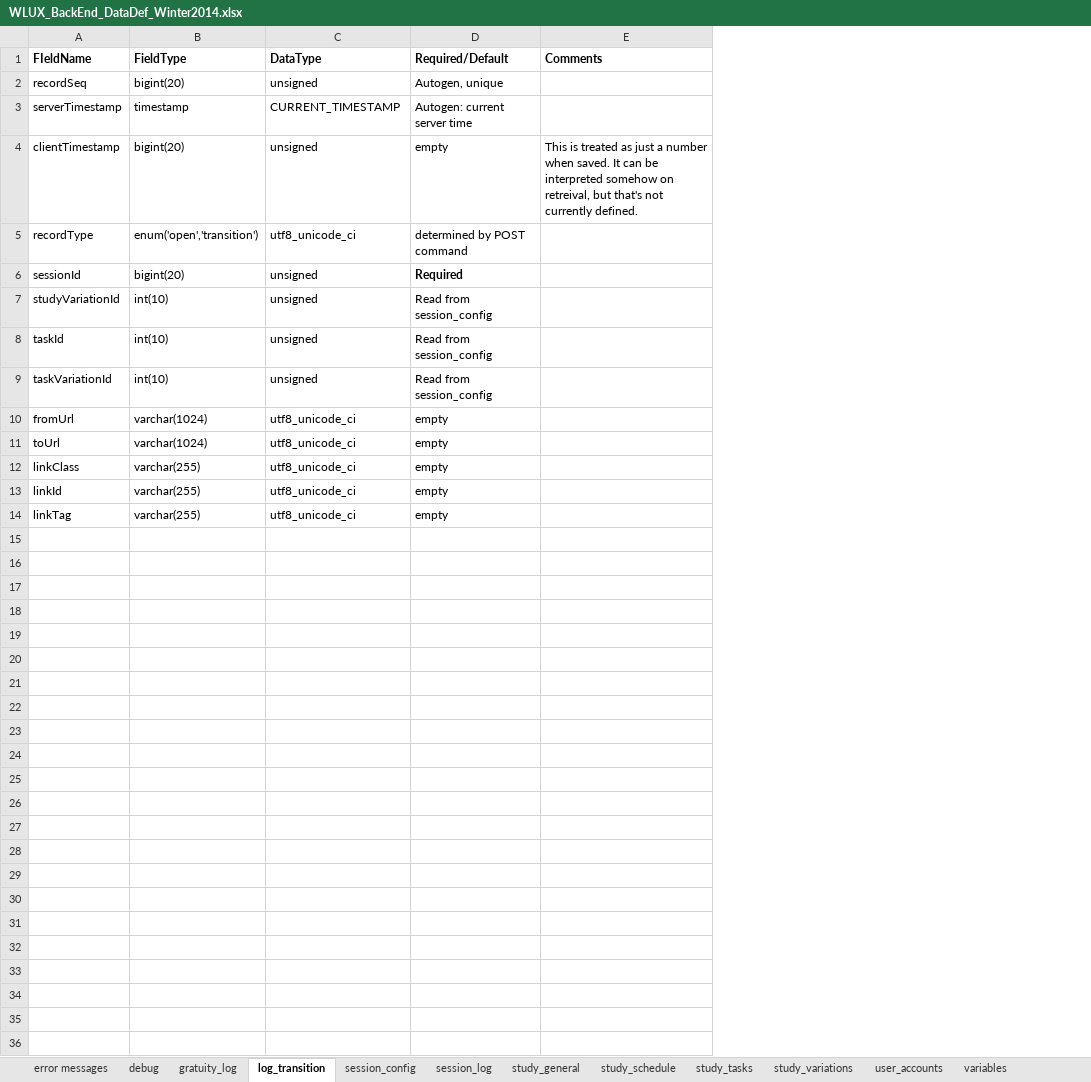
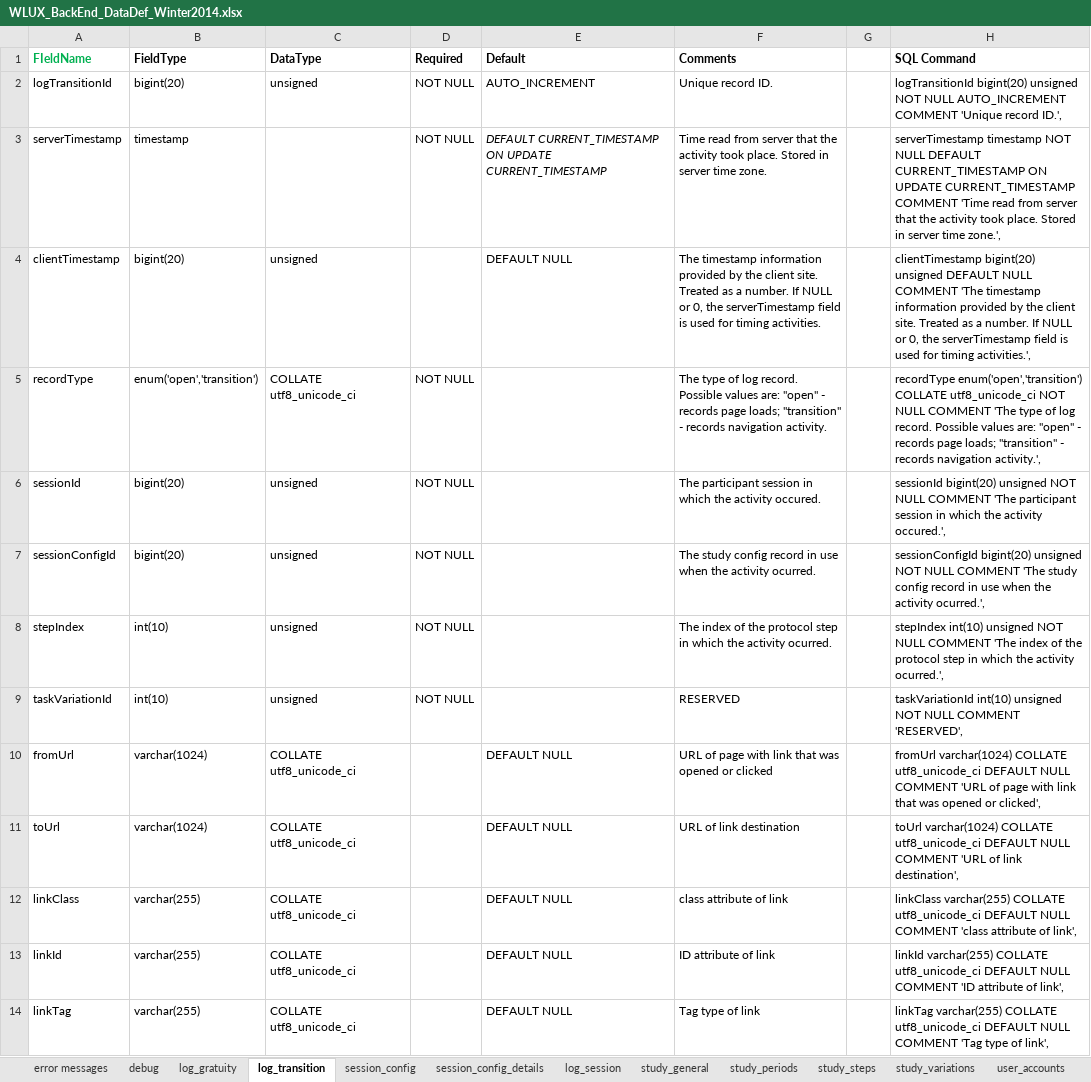
Before and after one commit to weblabux/wlux_web_service, an Excel workbook: documentation/WLUX_BackEnd_DataDef_Winter2014.xlsx, sheet log_transition, drawn as a sheet; values as stored, in another font and other column widths than the file's, no borders; removed rows and columns are numbered as before the commit, all else as after; the diff names each change by its address in the sheet, - before the commit and + after, or states it on an @@ line.

Commit message:
Refactored DB tables
Updated definitions in .xlsx, but word doc/spec is now out of sync.
Data base definitions missing 3 tables, still in db_def_all_tables.sql

```diff
--- a/documentation/WLUX_BackEnd_DataDef_Winter2014.xlsx (sheet log_transition)
+++ b/documentation/WLUX_BackEnd_DataDef_Winter2014.xlsx (sheet log_transition)
-sheet tab: gratuity_log
+sheet tab: log_gratuity
-sheet tab: session_log
+sheet tab: log_session
-sheet tab: study_schedule
+sheet tab: study_periods
-sheet tab: study_tasks
+sheet tab: study_steps
+sheet tab: session_config_details
-column D (Required/Default), rows 2-6: Autogen, unique | Autogen: current server time | empty | determined by POST command | Required; rows 8-14: Read from session_config | Read from session_config | empty | empty | empty | empty | empty
+column D (Required), rows 2-6: NOT NULL | NOT NULL |  | NOT NULL | NOT NULL; rows 8-9: NOT NULL | NOT NULL
+column E (Default), rows 2-4: AUTO_INCREMENT | DEFAULT CURRENT_TIMESTAMP ON UPDATE CURRENT_TIMESTAMP | DEFAULT NULL; rows 10-14: all DEFAULT NULL
+column G, empty
+column H (SQL Command), rows 2-6: logTransitionId bigint(20) unsigned NOT NULL AUTO_INCREMENT COMMENT 'Unique record ID.', | serverTimestamp timestamp NOT NULL DEFAULT CURRENT_TIMESTAMP ON UPDATE CURRENT_TIMESTAMP COMMENT 'Time read from server that the activity took place. Stored in server time zone.', | clientTimestamp bigint(20) unsigned DEFAULT NULL COMMENT 'The timestamp information provided by the client site. Treated as a number. If NULL or 0, the serverTimestamp field is used for timing activities.', | recordType enum('open','transition') COLLATE utf8_unicode_ci NOT NULL COMMENT 'The type of log record. Possible values are: "open" - records page loads; "transition" - records navigation activity.', | sessionId bigint(20) unsigned NOT NULL COMMENT 'The participant session in which the activity occured.',; rows 8-14: stepIndex int(10) unsigned NOT NULL COMMENT 'The index of the protocol step in which the activity ocurred.', | taskVariationId int(10) unsigned NOT NULL COMMENT 'RESERVED', | fromUrl varchar(1024) COLLATE utf8_unicode_ci DEFAULT NULL COMMENT 'URL of page with link that was opened or clicked', | toUrl varchar(1024) COLLATE utf8_unicode_ci DEFAULT NULL COMMENT 'URL of link destination', | linkClass varchar(255) COLLATE utf8_unicode_ci DEFAULT NULL COMMENT 'class attribute of link', | linkId varchar(255) COLLATE utf8_unicode_ci DEFAULT NULL COMMENT 'ID attribute of link', | linkTag varchar(255) COLLATE utf8_unicode_ci DEFAULT NULL COMMENT 'Tag type of link',
-A1 text colour: black
+A1 text colour: #00B050
-A2 (FIeldName): recordSeq
+A2 (FIeldName): logTransitionId
-F2 (Comments): (empty)
+F2 (Comments): Unique record ID.
-C3 (DataType): CURRENT_TIMESTAMP
+C3 (DataType): (empty)
-F3 (Comments): (empty)
+F3 (Comments): Time read from server that the activity took place. Stored in server time zone.
-F4 (Comments): This is treated as just a number when saved. It can be interpreted somehow on retreival, but that's not currently defined.
+F4 (Comments): The timestamp information provided by the client site. Treated as a number. If NULL or 0, the serverTimestamp field is used for timing activities.
-C5 (DataType): utf8_unicode_ci
+C5 (DataType): COLLATE utf8_unicode_ci
-F5 (Comments): (empty)
+F5 (Comments): The type of log record. Possible values are: "open" - records page loads; "transition" - records navigation activity.
-F6 (Comments): (empty)
+F6 (Comments): The participant session in which the activity occured.
-row 7: studyVariationId | int(10) | unsigned | Read from session_config
+row 7: sessionConfigId | bigint(20) | unsigned | NOT NULL |  | The study config record in use when the activity ocurred. |  | sessionConfigId bigint(20) unsigned NOT NULL COMMENT 'The study config record in use when the activity ocurred.',
-A8 (FIeldName): taskId
+A8 (FIeldName): stepIndex
-F8 (Comments): (empty)
+F8 (Comments): The index of the protocol step in which the activity ocurred.
-F9 (Comments): (empty)
+F9 (Comments): RESERVED
-C10:C14 (DataType): utf8_unicode_ci
+C10:C14 (DataType): COLLATE utf8_unicode_ci
-F10 (Comments): (empty)
+F10 (Comments): URL of page with link that was opened or clicked
-F11 (Comments): (empty)
+F11 (Comments): URL of link destination
-F12 (Comments): (empty)
+F12 (Comments): class attribute of link
-F13 (Comments): (empty)
+F13 (Comments): ID attribute of link
-F14 (Comments): (empty)
+F14 (Comments): Tag type of link
```
Also changed, not shown: sheet session_config, sheet study_steps, sheet study_general, sheet error messages, sheet user_accounts, sheet study_periods, 4 more sheets, other sheet tabs, 28 other files.
